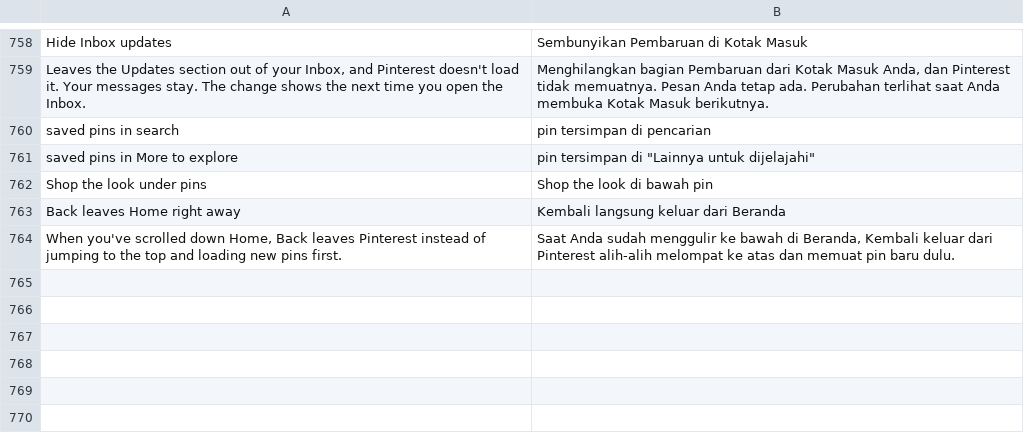
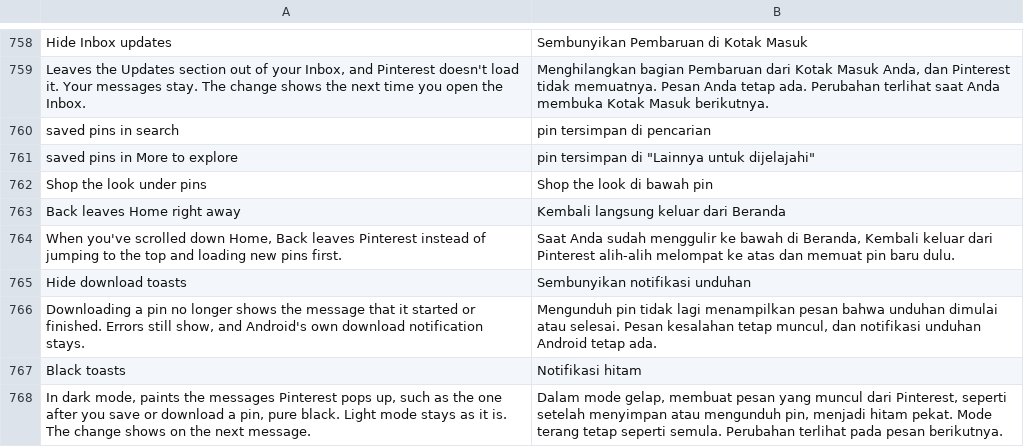
Before and after one commit to SysAdminDoc/HushPinterest, a TSV file: extensions/shared/library/src/main/l10n/in.tsv, drawn as a sheet; only a part is shown, gaps mark what is left out.

```diff
--- a/extensions/shared/library/src/main/l10n/in.tsv
+++ b/extensions/shared/library/src/main/l10n/in.tsv
@@ -764 +764,5 @@ Back leaves Home right away	Kembali langsung keluar dari Beranda
 When you've scrolled down Home, Back leaves Pinterest instead of jumping to the top and loading new pins first.	Saat Anda sudah menggulir ke bawah di Beranda, Kembali keluar dari Pinterest alih-alih melompat ke atas dan memuat pin baru dulu.
+Hide download toasts	Sembunyikan notifikasi unduhan
+Downloading a pin no longer shows the message that it started or finished. Errors still show, and Android's own download notification stays.	Mengunduh pin tidak lagi menampilkan pesan bahwa unduhan dimulai atau selesai. Pesan kesalahan tetap muncul, dan notifikasi unduhan Android tetap ada.
+Black toasts	Notifikasi hitam
+In dark mode, paints the messages Pinterest pops up, such as the one after you save or download a pin, pure black. Light mode stays as it is. The change shows on the next message.	Dalam mode gelap, membuat pesan yang muncul dari Pinterest, seperti setelah menyimpan atau mengunduh pin, menjadi hitam pekat. Mode terang tetap seperti semula. Perubahan terlihat pada pesan berikutnya.
```
Also changed, not shown: extensions/shared/library/src/main/l10n/de.tsv, extensions/shared/library/src/main/l10n/es.tsv, 30 other files.
